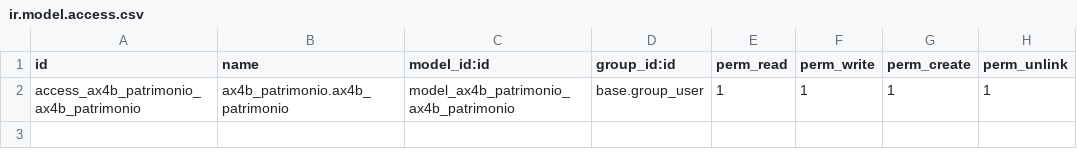
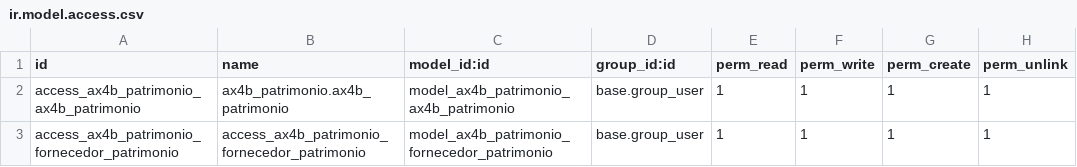
Before and after one commit to focvs-erp/poc-cptm, a CSV file: ax4b_patrimonio/security/ir.model.access.csv, drawn as a sheet; the diff names each change by its address in the sheet, - before the commit and + after, or states it on an @@ line.

Commit message:
Criação da model grupos_patrimonio e criação do form de fornecedor

```diff
--- a/ax4b_patrimonio/security/ir.model.access.csv
+++ b/ax4b_patrimonio/security/ir.model.access.csv
+row 3: access_ax4b_patrimonio_fornecedor_patrimonio | access_ax4b_patrimonio_fornecedor_patrimonio | model_ax4b_patrimonio_fornecedor_patrimonio | base.group_user | 1 | 1 | 1 | 1
```
Also changed, not shown: 6 other files.
